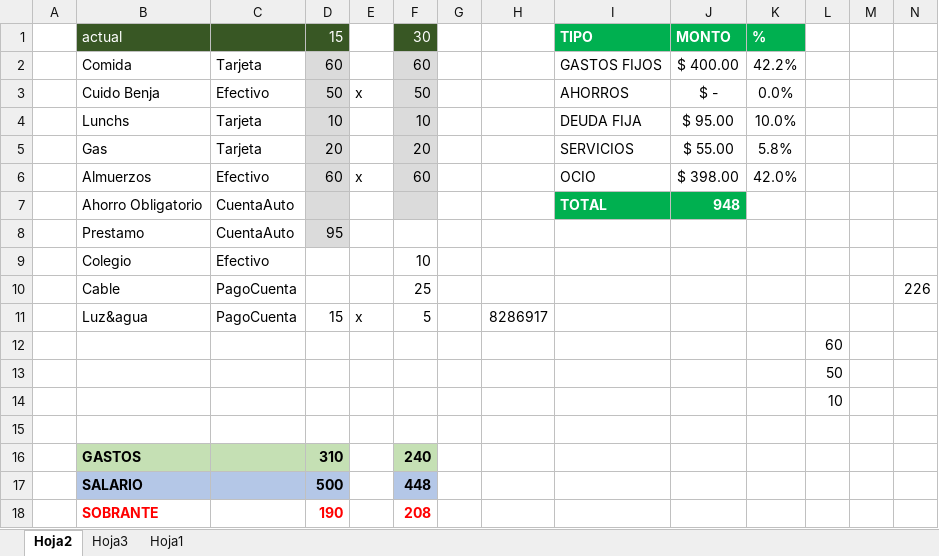
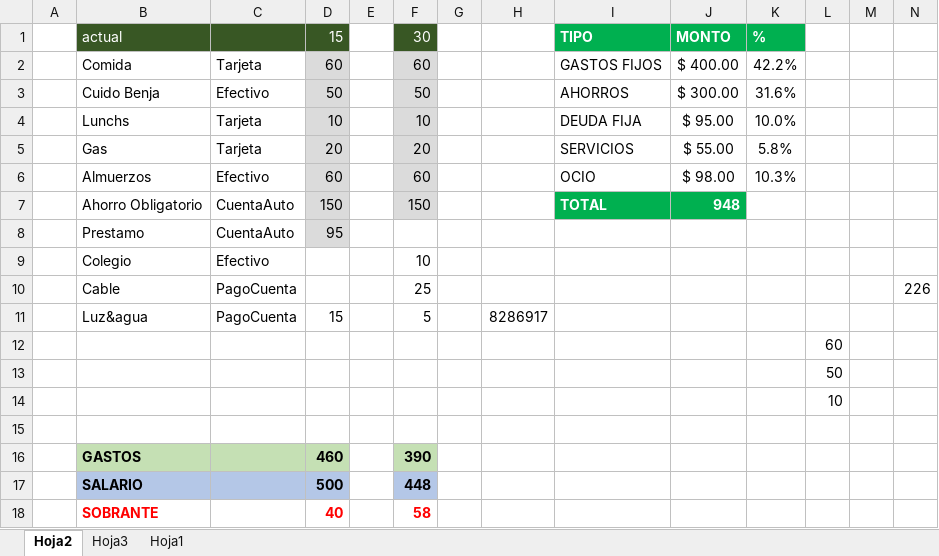
Before and after one commit to LVasquez93/UES-2026, an Excel workbook: Libro1.xlsx, sheet Hoja2, drawn as a sheet; values as stored, in another font and other column widths than the file's, no borders; conditional formats not drawn; the diff names each change by its address in the sheet, - before the commit and + after, or states it on an @@ line.

```diff
--- a/Libro1.xlsx (sheet Hoja2)
+++ b/Libro1.xlsx (sheet Hoja2)
-E3: x
+E3: (empty)
-J3: $ -
+J3: $ 300.00
-K3: 0.0%
+K3: 31.6%
-E6: x
+E6: (empty)
-J6: $ 398.00
+J6: $ 98.00
-K6: 42.0%
+K6: 10.3%
-D7: (empty)
+D7: 150
-F7: (empty)
+F7: 150
-E11: x
+E11: (empty)
-D16: 310
+D16: 460
-F16: 240
+F16: 390
-D18: 190
+D18: 40
-F18: 208
+F18: 58
```
Also changed, not shown: sheet Hoja3, sheet Hoja1.
